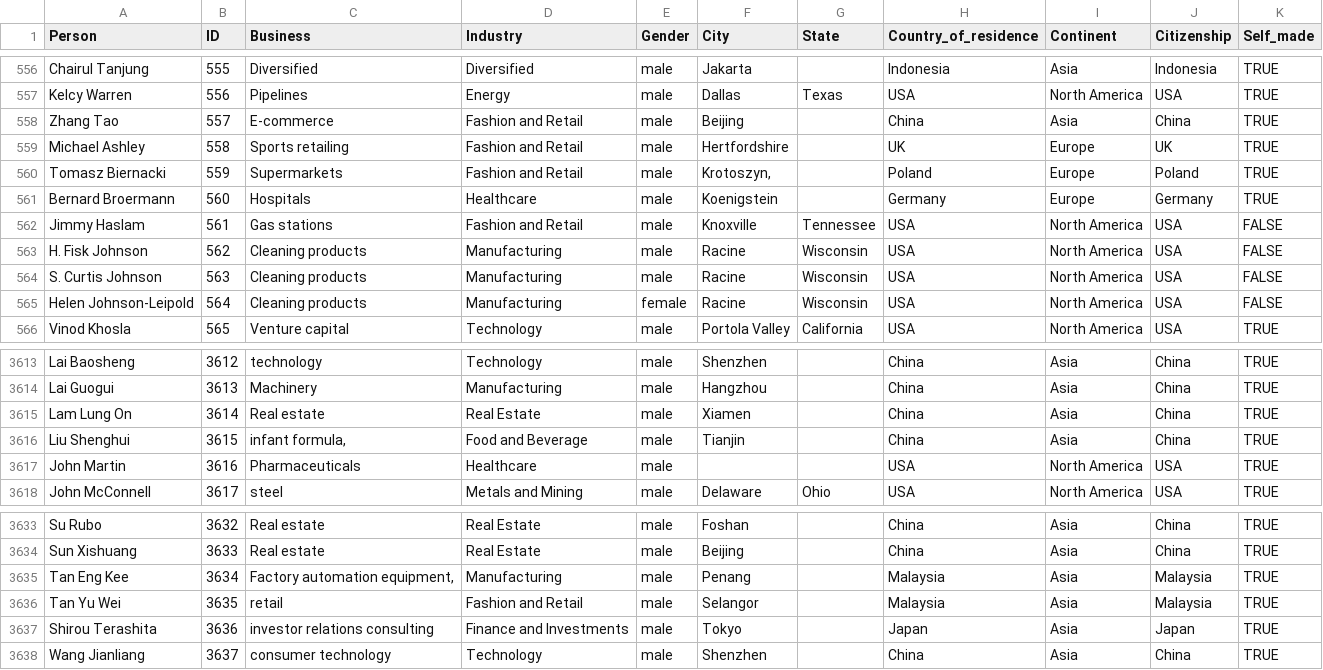
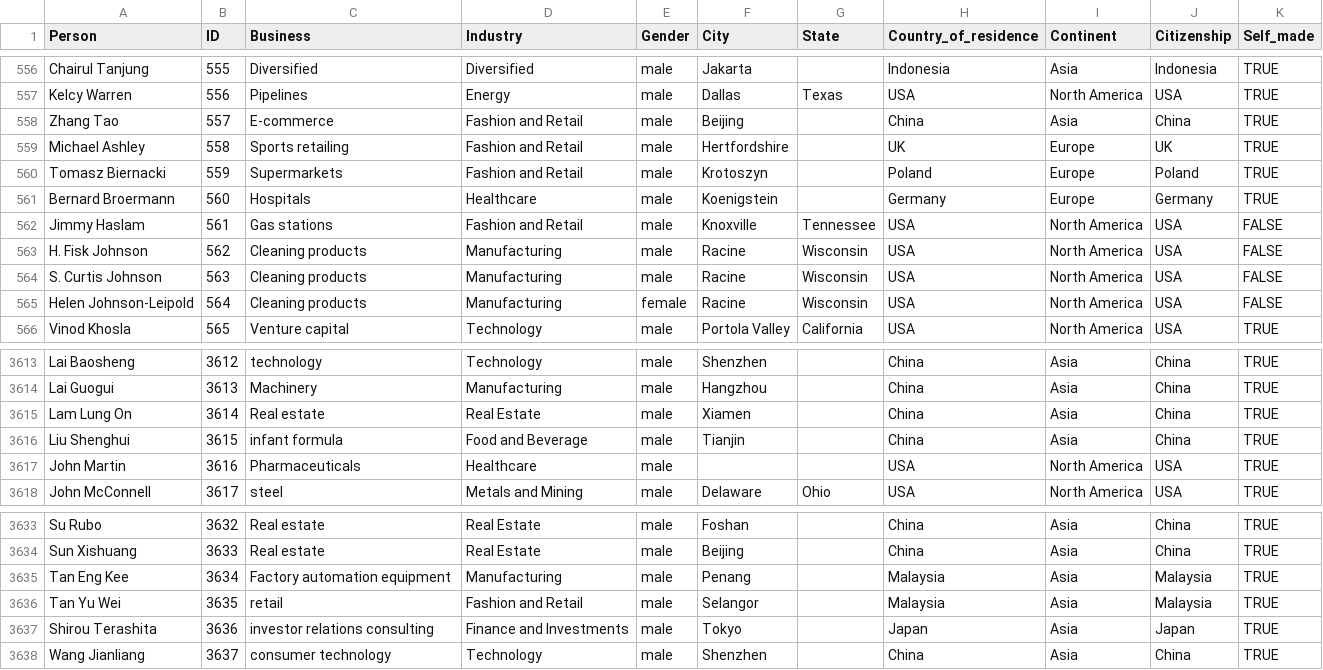
Before and after one commit to UlrikeDetective/Forbes, a CSV file: Forbes/forbes_csv/forbes_names.csv, drawn as a sheet; only a part is shown, gaps mark what is left out.

Commit message:
update .DS_Store and forbes_names.csv

```diff
--- a/Forbes/forbes_csv/forbes_names.csv
+++ b/Forbes/forbes_csv/forbes_names.csv
@@ -559,3 +559,3 @@ Zhang Tao;557;E-commerce;Fashion and Retail;male;Beijing;;China;Asia;China;TRUE
 Michael Ashley;558;Sports retailing;Fashion and Retail;male;Hertfordshire;;UK;Europe;UK;TRUE
-Tomasz Biernacki;559;Supermarkets;Fashion and Retail;male;Krotoszyn,;;Poland;Europe;Poland;TRUE
+Tomasz Biernacki;559;Supermarkets;Fashion and Retail;male;Krotoszyn;;Poland;Europe;Poland;TRUE
 Bernard Broermann;560;Hospitals;Healthcare;male;Koenigstein;;Germany;Europe;Germany;TRUE
@@ -3615,3 +3615,3 @@ Lai Guogui;3613;Machinery;Manufacturing;male;Hangzhou;;China;Asia;China;TRUE
 Lam Lung On;3614;Real estate;Real Estate;male;Xiamen;;China;Asia;China;TRUE
-Liu Shenghui;3615;infant formula,;Food and Beverage;male;Tianjin;;China;Asia;China;TRUE
+Liu Shenghui;3615;infant formula;Food and Beverage;male;Tianjin;;China;Asia;China;TRUE
 John Martin;3616;Pharmaceuticals;Healthcare;male;;;USA;North America;USA;TRUE
@@ -3634,3 +3634,3 @@ Su Rubo;3632;Real estate;Real Estate;male;Foshan;;China;Asia;China;TRUE
 Sun Xishuang;3633;Real estate;Real Estate;male;Beijing;;China;Asia;China;TRUE
-Tan Eng Kee;3634;Factory automation equipment,;Manufacturing;male;Penang;;Malaysia;Asia;Malaysia;TRUE
+Tan Eng Kee;3634;Factory automation equipment;Manufacturing;male;Penang;;Malaysia;Asia;Malaysia;TRUE
 Tan Yu Wei;3635;retail;Fashion and Retail;male;Selangor;;Malaysia;Asia;Malaysia;TRUE
```
Also changed, not shown: 2 other files.
